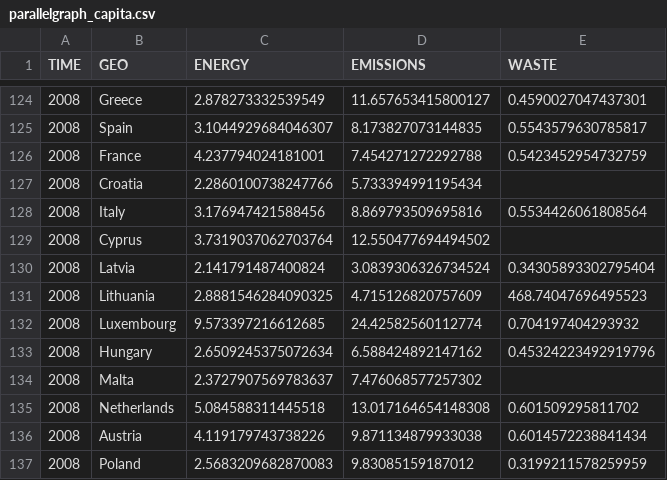
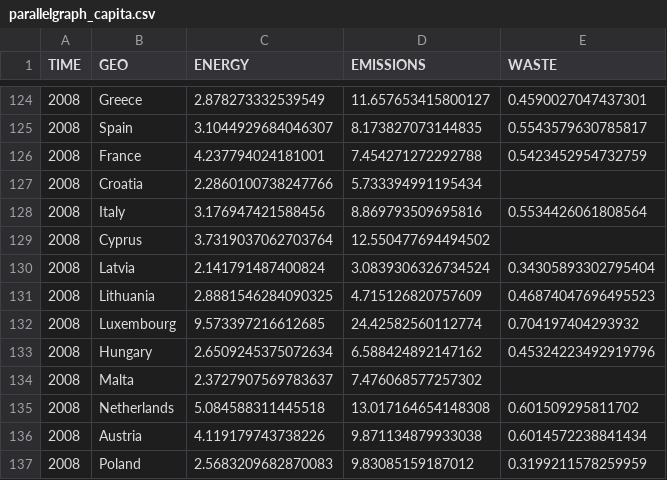
Before and after one commit to JuliaJansen/project, a CSV file: data/parallelgraph_capita.csv, drawn as a sheet; only a part is shown, gaps mark what is left out.

Commit message:
update
- parallel coordinates is interactief, slider werkt en hover ook en
click op land geeft land door aan console.log
- barchart ben ik ongelooflijk mee aan t kloten snap er de ballen van.
- slider werkt nu ook goed, alleen cijfers worden met comma weergegeven.
Krijg ik wel weg, maar dan verdwijnen de jaren tijdens het draggen van
de slider. :(

```diff
--- a/data/parallelgraph_capita.csv
+++ b/data/parallelgraph_capita.csv
@@ -130,3 +130,3 @@ TIME,GEO,ENERGY,EMISSIONS,WASTE
 2008,Latvia,2.141791487400824,3.0839306326734524,0.34305893302795404
-2008,Lithuania,2.8881546284090325,4.715126820757609,468.74047696495523
+2008,Lithuania,2.8881546284090325,4.715126820757609,0.46874047696495523
 2008,Luxembourg,9.573397216612685,24.42582560112774,0.704197404293932
```
Also changed, not shown: 5 other files.
